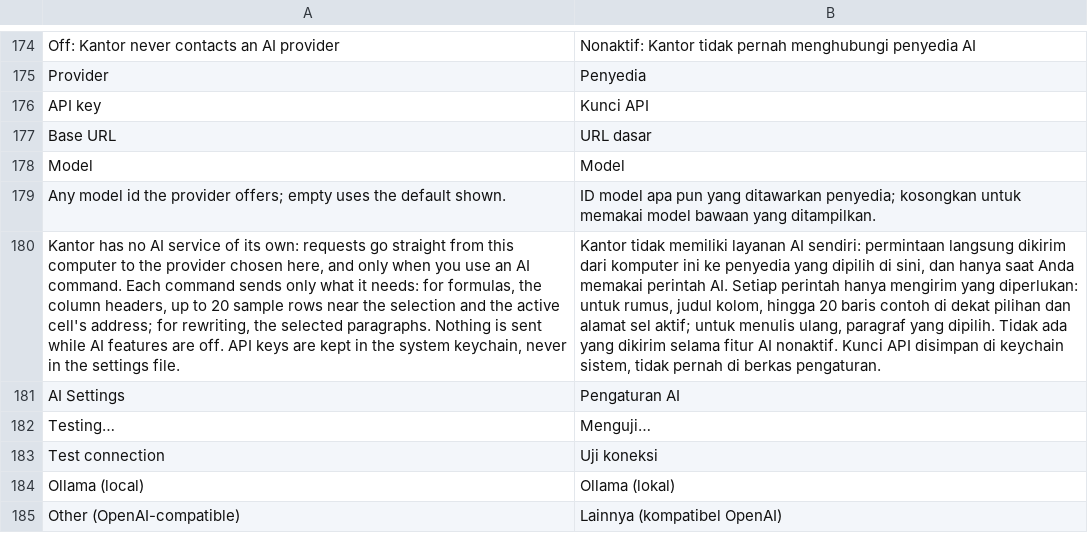
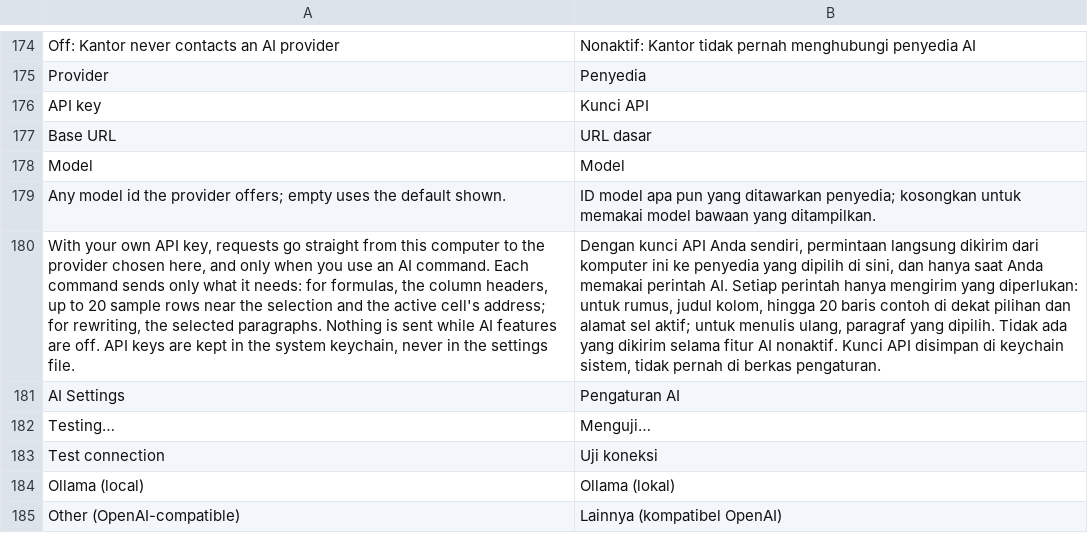
Before and after one commit to dzulfikar08/kantor, a TSV file: crates/kantor_ui/i18n/kantor.tsv, drawn as a sheet; only a part is shown, gaps mark what is left out; removed rows and columns are numbered as before the commit, all else as after; the diff covers the shown part only; the diff names each change by its address in the sheet, - before the commit and + after, or states it on an @@ line.

Commit message:
AI: Paparan AI hosted provider (device sign-in, credits, top up), OpenAI tool-call deltas, GET + response headers in the transport

```diff
--- a/crates/kantor_ui/i18n/kantor.tsv
+++ b/crates/kantor_ui/i18n/kantor.tsv
-row 180: Kantor has no AI service of its own: requests go straight from this computer to the provider chosen here, and only when you use an AI command. Each command sends only what it needs: for formulas, the column headers, up to 20 sample rows near the selection and the active cell's address; for rewriting, the selected paragraphs. Nothing is sent while AI features are off. API keys are kept in the system keychain, never in the settings file. | Kantor tidak memiliki layanan AI sendiri: permintaan langsung dikirim dari komputer ini ke penyedia yang dipilih di sini, dan hanya saat Anda memakai perintah AI. Setiap perintah hanya mengirim yang diperlukan: untuk rumus, judul kolom, hingga 20 baris contoh di dekat pilihan dan alamat sel aktif; untuk menulis ulang, paragraf yang dipilih. Tidak ada yang dikirim selama fitur AI nonaktif. Kunci API disimpan di keychain sistem, tidak pernah di berkas pengaturan.
+row 180: With your own API key, requests go straight from this computer to the provider chosen here, and only when you use an AI command. Each command sends only what it needs: for formulas, the column headers, up to 20 sample rows near the selection and the active cell's address; for rewriting, the selected paragraphs. Nothing is sent while AI features are off. API keys are kept in the system keychain, never in the settings file. | Dengan kunci API Anda sendiri, permintaan langsung dikirim dari komputer ini ke penyedia yang dipilih di sini, dan hanya saat Anda memakai perintah AI. Setiap perintah hanya mengirim yang diperlukan: untuk rumus, judul kolom, hingga 20 baris contoh di dekat pilihan dan alamat sel aktif; untuk menulis ulang, paragraf yang dipilih. Tidak ada yang dikirim selama fitur AI nonaktif. Kunci API disimpan di keychain sistem, tidak pernah di berkas pengaturan.
```
Also changed, not shown: 38 added rows elsewhere in this file, 14 other files.
